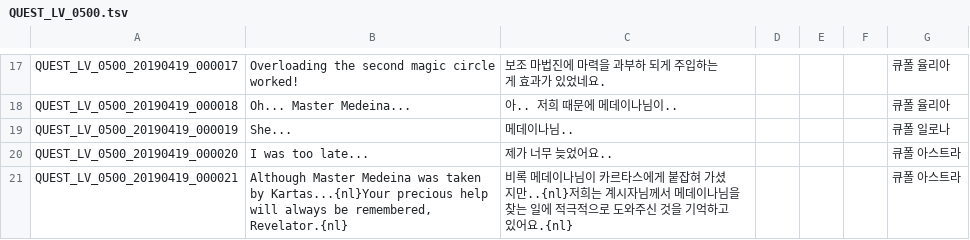
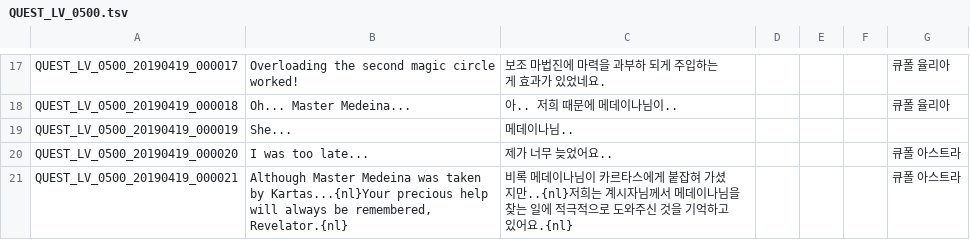
Before and after one commit to Treeofsavior/GermanTranslation, a TSV file: QUEST_LV_0500.tsv, drawn as a sheet; only a part is shown, gaps mark what is left out.

```diff
--- a/QUEST_LV_0500.tsv
+++ b/QUEST_LV_0500.tsv
@@ -18,3 +18,3 @@ QUEST_LV_0500_20190419_000017	Overloading the second magic circle worked!	보조
 QUEST_LV_0500_20190419_000018	Oh... Master Medeina...	아.. 저희 때문에 메데이나님이..				큐폴 율리아
-QUEST_LV_0500_20190419_000019	She...	메데이나님..				큐폴 일로나
+QUEST_LV_0500_20190419_000019	She...	메데이나님..				
 QUEST_LV_0500_20190419_000020	I was too late...	제가 너무 늦었어요..				큐폴 아스트라
```
Also changed, not shown: INTL.tsv, QUEST_JOBSTEP.tsv, 10 other files.
